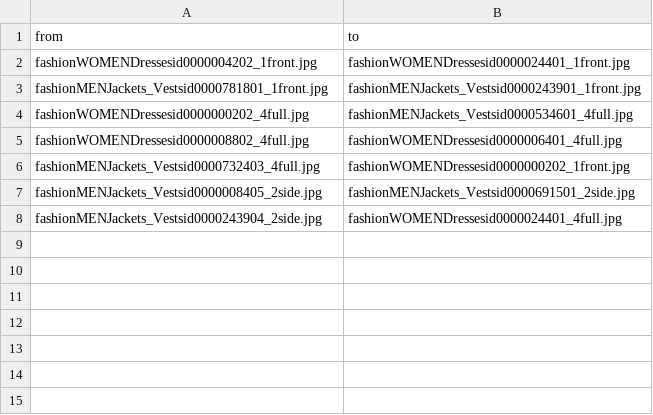
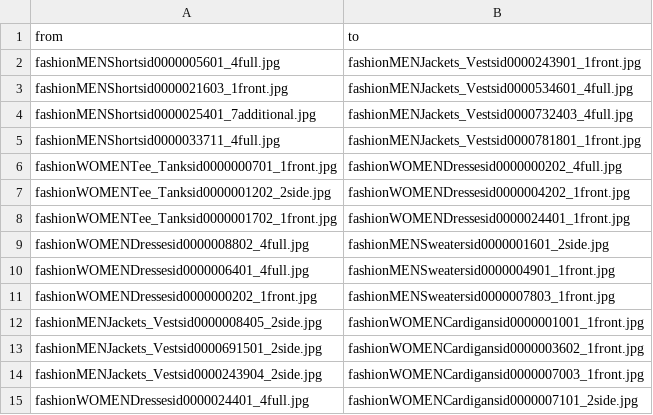
Before and after one commit to qihaiqianqiu/DLProject, a CSV file: deepfashion/fashion-resize-pairs-train.csv, drawn as a sheet.

Commit message:
Update fashion-resize-pairs-train.csv

```diff
--- a/deepfashion/fashion-resize-pairs-train.csv
+++ b/deepfashion/fashion-resize-pairs-train.csv
@@ -1,8 +1,15 @@
 from,to
-fashionWOMENDressesid0000004202_1front.jpg,fashionWOMENDressesid0000024401_1front.jpg
-fashionMENJackets_Vestsid0000781801_1front.jpg,fashionMENJackets_Vestsid0000243901_1front.jpg
-fashionWOMENDressesid0000000202_4full.jpg,fashionMENJackets_Vestsid0000534601_4full.jpg
-fashionWOMENDressesid0000008802_4full.jpg,fashionWOMENDressesid0000006401_4full.jpg
-fashionMENJackets_Vestsid0000732403_4full.jpg,fashionWOMENDressesid0000000202_1front.jpg
-fashionMENJackets_Vestsid0000008405_2side.jpg,fashionMENJackets_Vestsid0000691501_2side.jpg
-fashionMENJackets_Vestsid0000243904_2side.jpg,fashionWOMENDressesid0000024401_4full.jpg
+fashionMENShortsid0000005601_4full.jpg,fashionMENJackets_Vestsid0000243901_1front.jpg
+fashionMENShortsid0000021603_1front.jpg,fashionMENJackets_Vestsid0000534601_4full.jpg
+fashionMENShortsid0000025401_7additional.jpg,fashionMENJackets_Vestsid0000732403_4full.jpg
+fashionMENShortsid0000033711_4full.jpg,fashionMENJackets_Vestsid0000781801_1front.jpg
+fashionWOMENTee_Tanksid0000000701_1front.jpg,fashionWOMENDressesid0000000202_4full.jpg
+fashionWOMENTee_Tanksid0000001202_2side.jpg,fashionWOMENDressesid0000004202_1front.jpg
+fashionWOMENTee_Tanksid0000001702_1front.jpg,fashionWOMENDressesid0000024401_1front.jpg
+fashionWOMENDressesid0000008802_4full.jpg,fashionMENSweatersid0000001601_2side.jpg
+fashionWOMENDressesid0000006401_4full.jpg,fashionMENSweatersid0000004901_1front.jpg
+fashionWOMENDressesid0000000202_1front.jpg,fashionMENSweatersid0000007803_1front.jpg
+fashionMENJackets_Vestsid0000008405_2side.jpg,fashionWOMENCardigansid0000001001_1front.jpg
+fashionMENJackets_Vestsid0000691501_2side.jpg,fashionWOMENCardigansid0000003602_1front.jpg
+fashionMENJackets_Vestsid0000243904_2side.jpg,fashionWOMENCardigansid0000007003_1front.jpg
+fashionWOMENDressesid0000024401_4full.jpg,fashionWOMENCardigansid0000007101_2side.jpg
```
